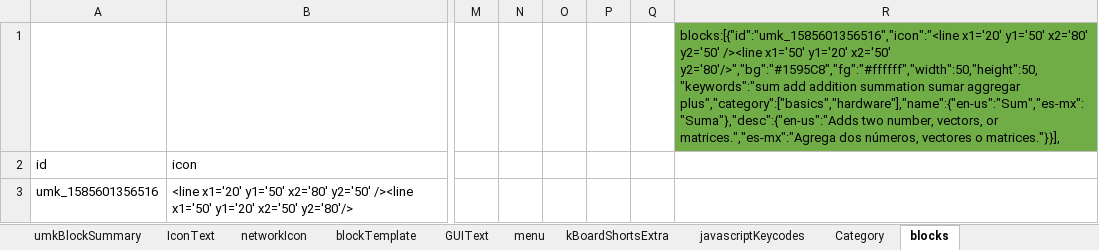
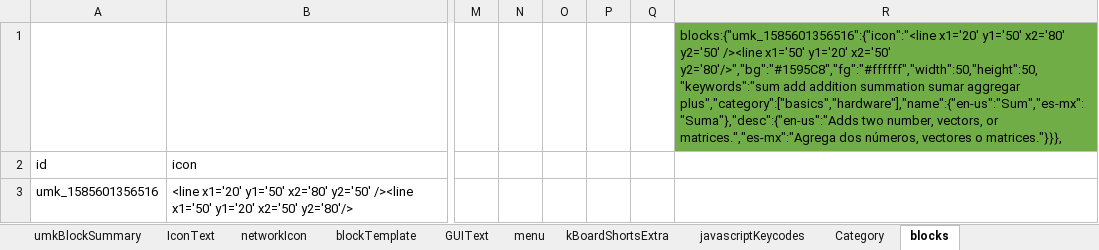
Before and after one commit to skgadi/umk, an Excel workbook: Generators/json.xlsm, sheet blocks, drawn as a sheet; only a part is shown, gaps mark what is left out; values as stored, in another font and other column widths than the file's, no borders; charts and pictures not drawn; the diff names each change by its address in the sheet, - before the commit and + after, or states it on an @@ line.

```diff
--- a/Generators/json.xlsm (sheet blocks)
+++ b/Generators/json.xlsm (sheet blocks)
-R1: blocks:[{"id":"umk_1585601356516","icon":"<line x1='20' y1='50' x2='80' y2='50' /><line x1='50' y1='20' x2='50' y2='80'/>","bg":"#1595C8","fg":"#ffffff","width":50,"height":50,"keywords":"sum add addition summation sumar aggregar plus","category":["basics","hardware"],"name":{"en-us":"Sum","es-mx":"Suma"},"desc":{"en-us":"Adds two number, vectors, or matrices.","es-mx":"Agrega dos números, vectores o matrices."}}],
+R1: blocks:{"umk_1585601356516":{"icon":"<line x1='20' y1='50' x2='80' y2='50' /><line x1='50' y1='20' x2='50' y2='80'/>","bg":"#1595C8","fg":"#ffffff","width":50,"height":50,"keywords":"sum add addition summation sumar aggregar plus","category":["basics","hardware"],"name":{"en-us":"Sum","es-mx":"Suma"},"desc":{"en-us":"Adds two number, vectors, or matrices.","es-mx":"Agrega dos números, vectores o matrices."}}},
```
Also changed, not shown: 1 other file.
